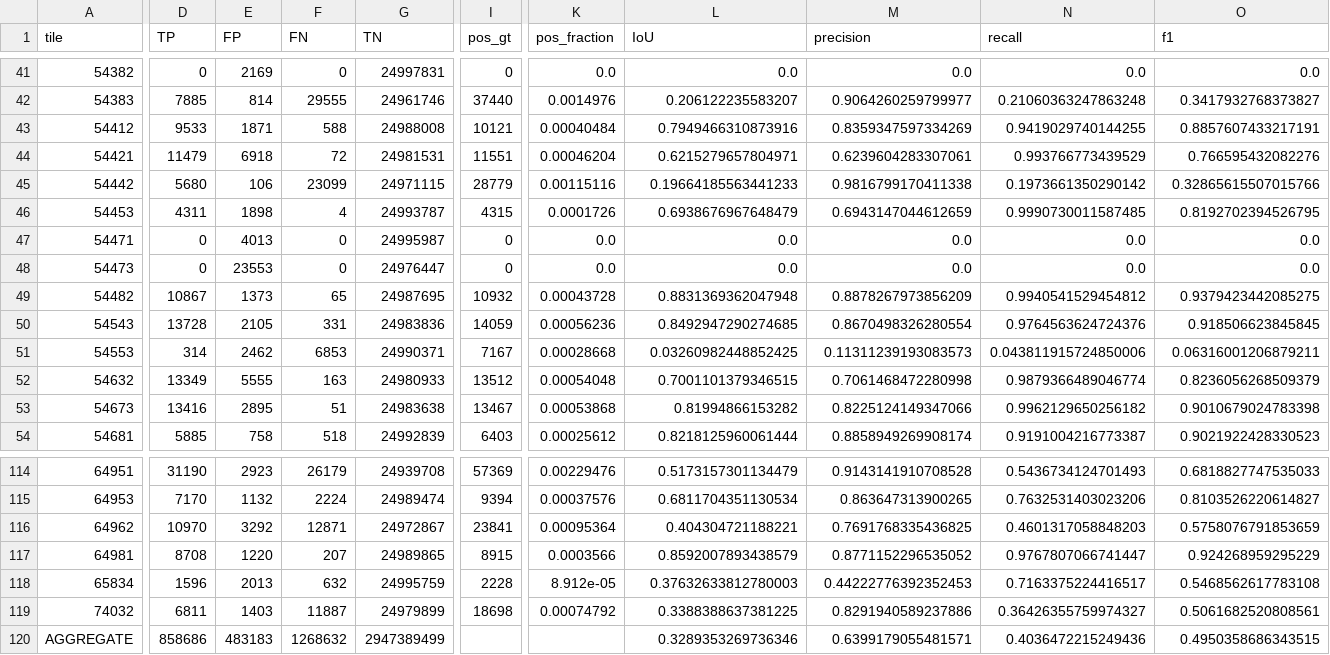
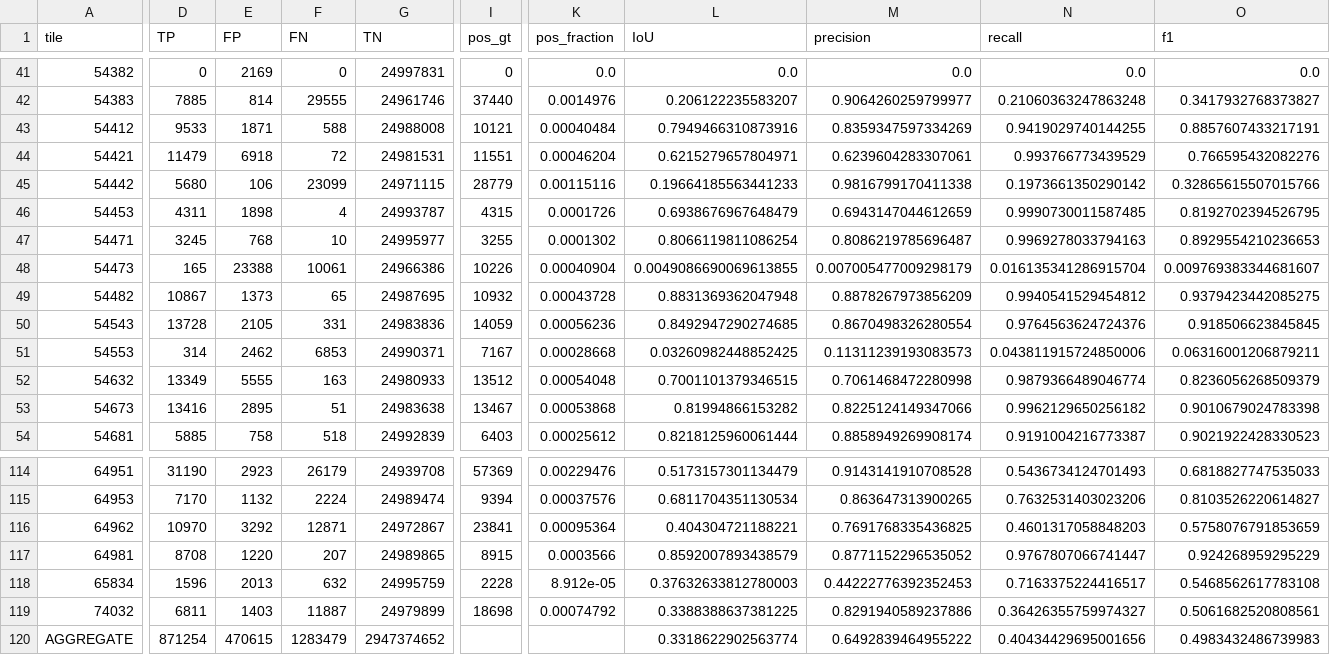
Before and after one commit to MuradPats/hillfort-transformer, a CSV file: runs/modelv3_results/eval_metrics.csv, drawn as a sheet; only a part is shown, gaps mark what is left out; the diff covers the shown part only; the diff names each change by its address in the sheet, - before the commit and + after, or states it on an @@ line.

```diff
--- a/runs/modelv3_results/eval_metrics.csv
+++ b/runs/modelv3_results/eval_metrics.csv
-D47 (TP): 0
+D47 (TP): 3245
-E47 (FP): 4013
+E47 (FP): 768
-F47 (FN): 0
+F47 (FN): 10
-G47 (TN): 24995987
+G47 (TN): 24995977
-I47 (pos_gt): 0
+I47 (pos_gt): 3255
-K47 (pos_fraction): 0.0
+K47 (pos_fraction): 0.0001302
-L47 (IoU): 0.0
+L47 (IoU): 0.8066119811086254
-M47 (precision): 0.0
+M47 (precision): 0.8086219785696487
-N47 (recall): 0.0
+N47 (recall): 0.9969278033794163
-O47 (f1): 0.0
+O47 (f1): 0.8929554210236653
-D48 (TP): 0
+D48 (TP): 165
-E48 (FP): 23553
+E48 (FP): 23388
-F48 (FN): 0
+F48 (FN): 10061
-G48 (TN): 24976447
+G48 (TN): 24966386
-I48 (pos_gt): 0
+I48 (pos_gt): 10226
-K48 (pos_fraction): 0.0
+K48 (pos_fraction): 0.00040904
-L48 (IoU): 0.0
+L48 (IoU): 0.0049086690069613855
-M48 (precision): 0.0
+M48 (precision): 0.007005477009298179
-N48 (recall): 0.0
+N48 (recall): 0.016135341286915704
-O48 (f1): 0.0
+O48 (f1): 0.009769383344681607
-D120 (TP): 858686
+D120 (TP): 871254
-E120 (FP): 483183
+E120 (FP): 470615
-F120 (FN): 1268632
+F120 (FN): 1283479
-G120 (TN): 2947389499
+G120 (TN): 2947374652
-L120 (IoU): 0.3289353269736346
+L120 (IoU): 0.3318622902563774
-M120 (precision): 0.6399179055481571
+M120 (precision): 0.6492839464955222
-N120 (recall): 0.4036472215249436
+N120 (recall): 0.40434429695001656
-O120 (f1): 0.4950358686343515
+O120 (f1): 0.4983432486739983
```
Also changed, not shown: 52 edited cells elsewhere in this file, 11 other files.
